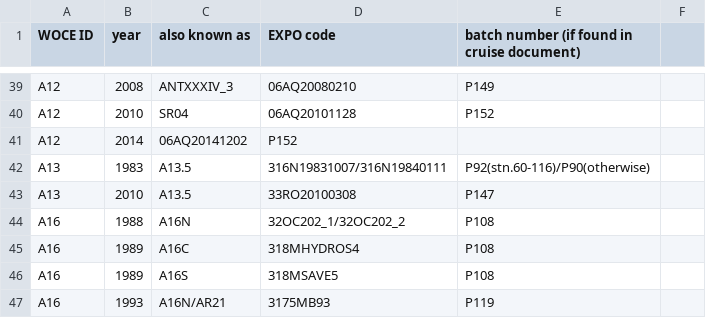
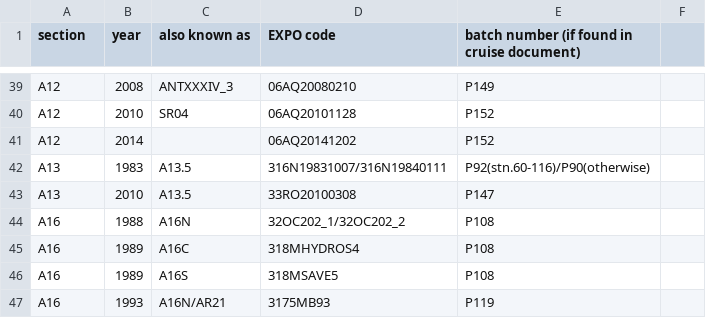
Before and after one commit to kkats/GO-SHIP-Easy-Ocean, a CSV file: SaltBatchOffset/CruiseBatch.csv, drawn as a sheet; only a part is shown, gaps mark what is left out; the diff names each change by its address in the sheet, - before the commit and + after, or states it on an @@ line.

```diff
--- a/SaltBatchOffset/CruiseBatch.csv
+++ b/SaltBatchOffset/CruiseBatch.csv
-A1: WOCE ID
+A1: section
-C41 (also known as): 06AQ20141202
+C41 (also known as): (empty)
-D41 (EXPO code): P152
+D41 (EXPO code): 06AQ20141202
-E41: (empty)
+E41: P152
```
Also changed, not shown: 5 other files.
